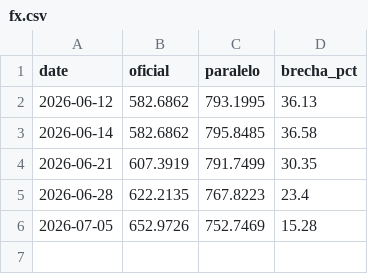
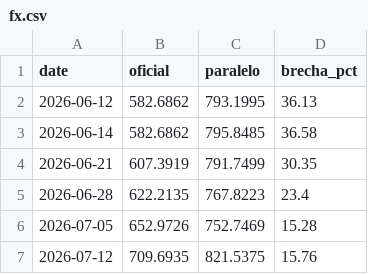
Before and after one commit to claudio-mirandino/canasta-vzla, a CSV file: docs/data/fx.csv, drawn as a sheet.

```diff
--- a/docs/data/fx.csv
+++ b/docs/data/fx.csv
@@ -6 +6,2 @@ date,oficial,paralelo,brecha_pct
 2026-07-05,652.9726,752.7469,15.28
+2026-07-12,709.6935,821.5375,15.76
```
Also changed, not shown: docs/data/index.csv, docs/data/maracaibo/index.csv, 12 other files.
